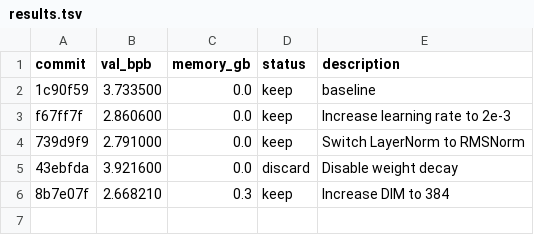
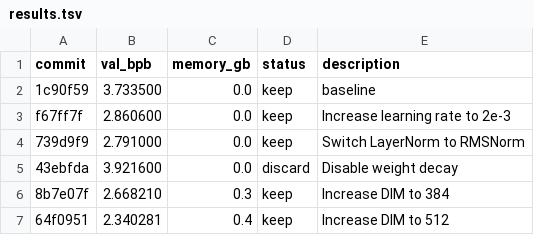
Before and after one commit to p0l4ris06/Obsidian-Vault-Reconstruct-Zettelkasten, a TSV file: autoresearch/results.tsv, drawn as a sheet; the diff names each change by its address in the sheet, - before the commit and + after, or states it on an @@ line.

```diff
--- a/autoresearch/results.tsv
+++ b/autoresearch/results.tsv
+row 7: 64f0951 | 2.340281 | 0.4 | keep | Increase DIM to 512
```
Also changed, not shown: 1 other file.
